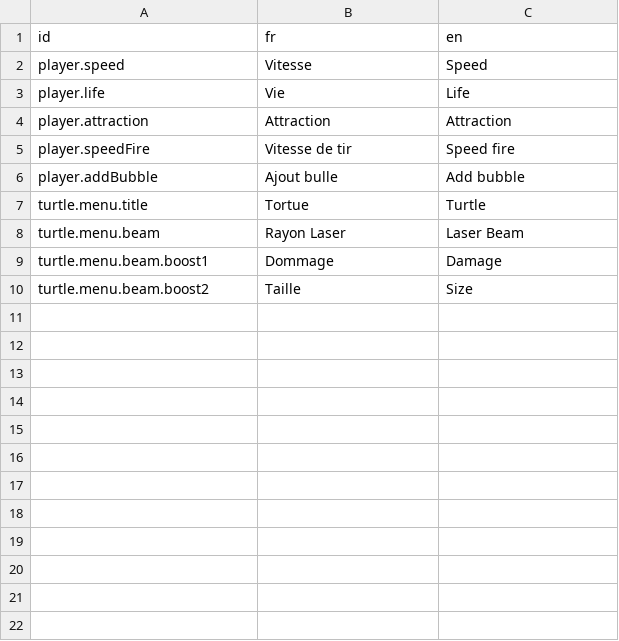
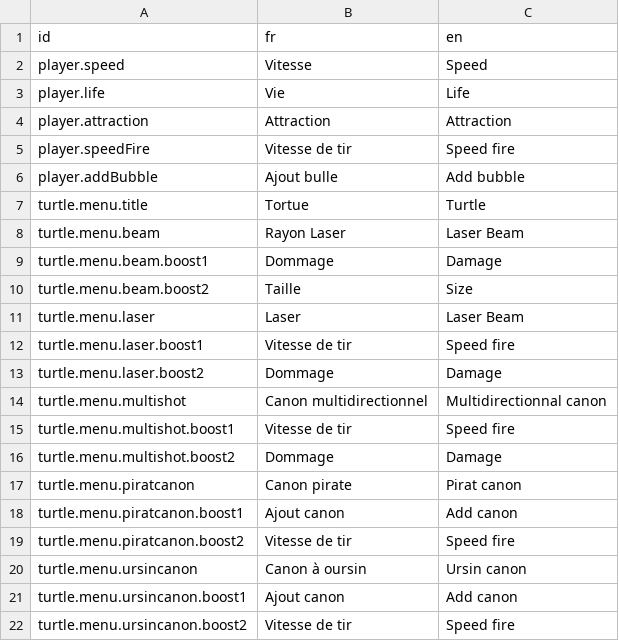
Before and after one commit to agoryu/TurtleDefense, a CSV file: Translation/translation.csv, drawn as a sheet; the diff names each change by its address in the sheet, - before the commit and + after, or states it on an @@ line.

Commit message:
feat: ajout des armes dans le menu

```diff
--- a/Translation/translation.csv
+++ b/Translation/translation.csv
+row 11: turtle.menu.laser | Laser | Laser Beam
+row 12: turtle.menu.laser.boost1 | Vitesse de tir | Speed fire
+row 13: turtle.menu.laser.boost2 | Dommage | Damage
+row 14: turtle.menu.multishot | Canon multidirectionnel | Multidirectionnal canon
+row 15: turtle.menu.multishot.boost1 | Vitesse de tir | Speed fire
+row 16: turtle.menu.multishot.boost2 | Dommage | Damage
+row 17: turtle.menu.piratcanon | Canon pirate | Pirat canon
+row 18: turtle.menu.piratcanon.boost1 | Ajout canon | Add canon
+row 19: turtle.menu.piratcanon.boost2 | Vitesse de tir | Speed fire
+row 20: turtle.menu.ursincanon | Canon à oursin | Ursin canon
+row 21: turtle.menu.ursincanon.boost1 | Ajout canon | Add canon
+row 22: turtle.menu.ursincanon.boost2 | Vitesse de tir | Speed fire
```
Also changed, not shown: 19 other files.
